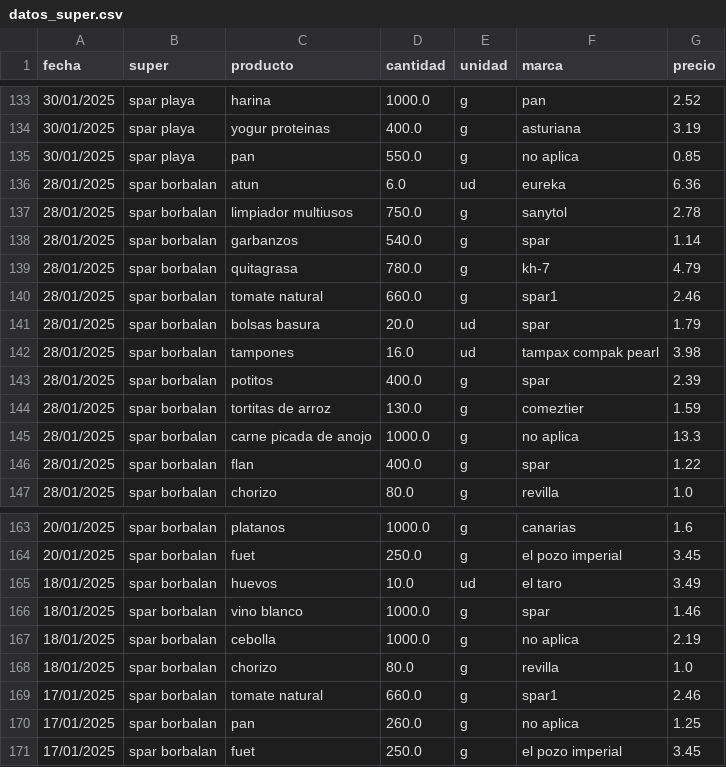
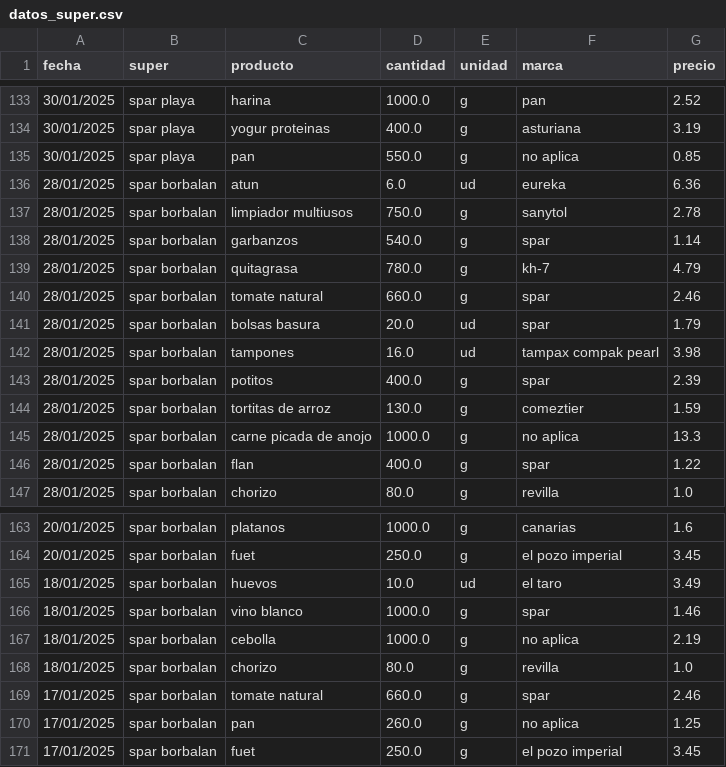
Before and after one commit to SarelaFolgar/control_super, a CSV file: datos_super.csv, drawn as a sheet; only a part is shown, gaps mark what is left out.

Commit message:
Update datos_super.csv

```diff
--- a/datos_super.csv
+++ b/datos_super.csv
@@ -139,3 +139,3 @@ fecha,super,producto,cantidad,unidad,marca,precio
 28/01/2025,spar borbalan,quitagrasa,780.0,g,kh-7,4.79
-28/01/2025,spar borbalan,tomate natural,660.0,g,spar1,2.46
+28/01/2025,spar borbalan,tomate natural,660.0,g,spar,2.46
 28/01/2025,spar borbalan,bolsas basura,20.0,ud,spar,1.79
@@ -168,3 +168,3 @@ fecha,super,producto,cantidad,unidad,marca,precio
 18/01/2025,spar borbalan,chorizo,80.0,g,revilla,1.0
-17/01/2025,spar borbalan,tomate natural,660.0,g,spar1,2.46
+17/01/2025,spar borbalan,tomate natural,660.0,g,spar,2.46
 17/01/2025,spar borbalan,pan,260.0,g,no aplica,1.25
```
